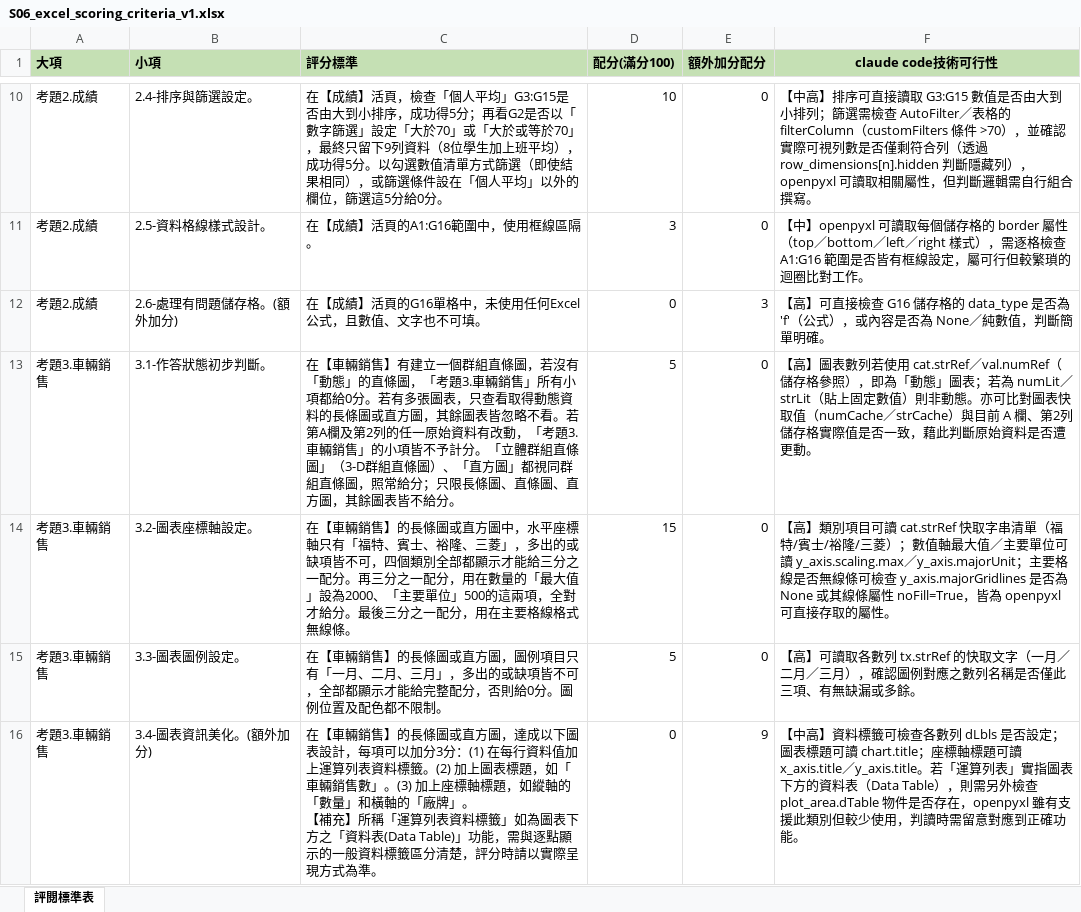
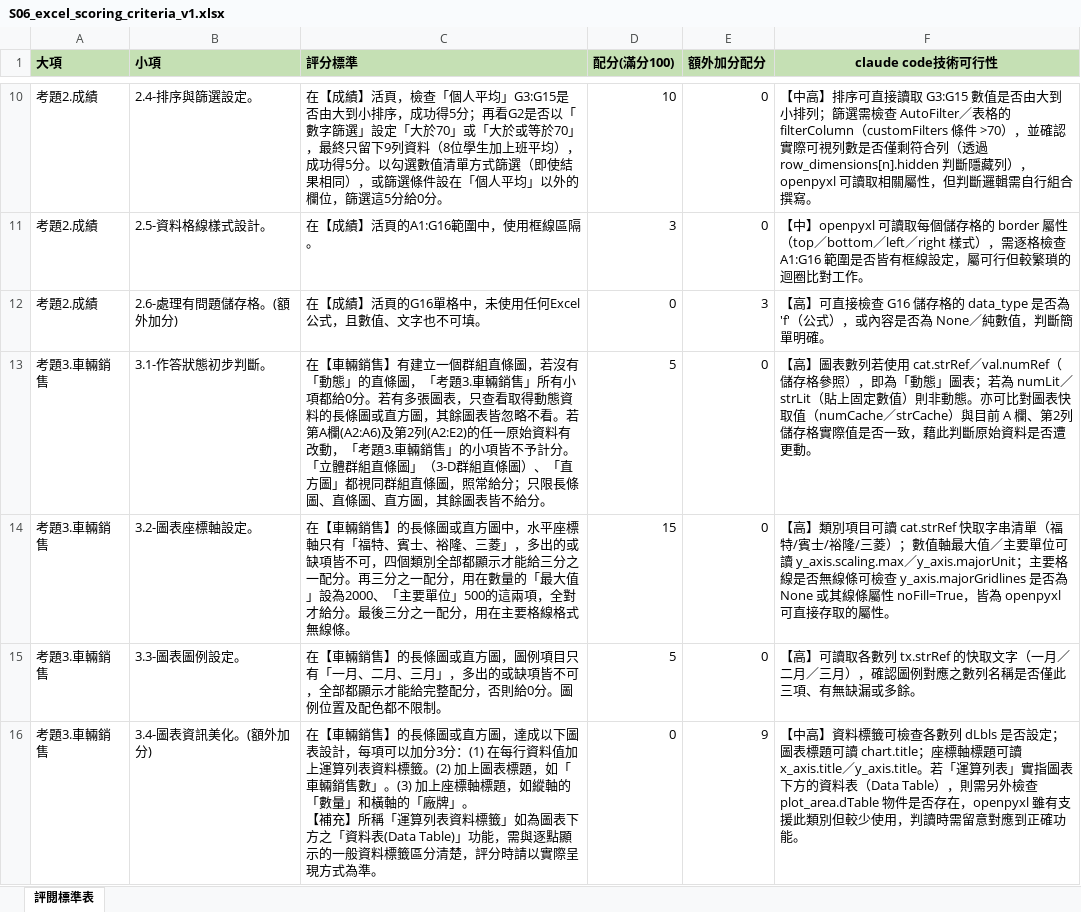
Before and after one commit to RogerRJSiao/my-ai-skills, an Excel workbook: skills/04-excel-grading/assets/01_template/S06_excel_scoring_criteria_v1.xlsx, sheet 評閱標準表, drawn as a sheet; only a part is shown, gaps mark what is left out; values as stored, in another font and other column widths than the file's, no borders; the diff covers the shown part only; the diff names each change by its address in the sheet, - before the commit and + after, or states it on an @@ line.

Commit message:
feat(grading): tighten rubric matching to exact ranges

```diff
--- a/skills/04-excel-grading/assets/01_template/S06_excel_scoring_criteria_v1.xlsx (sheet 評閱標準表)
+++ b/skills/04-excel-grading/assets/01_template/S06_excel_scoring_criteria_v1.xlsx (sheet 評閱標準表)
-C13 (評分標準): …若第A欄及第2列的任一原…
+C13 (評分標準): …若第A欄(A2:A6)及第2列(A2:E2)的任一原…
```
Also changed, not shown: 3 edited cells elsewhere in this sheet, 7 other files.
